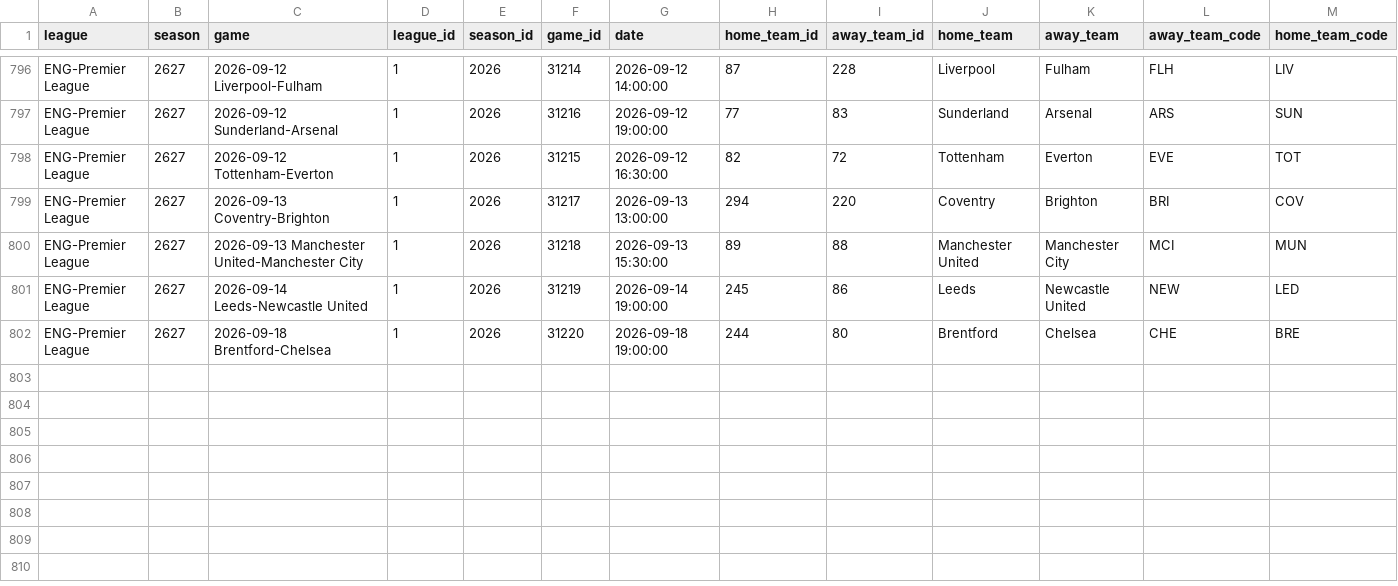
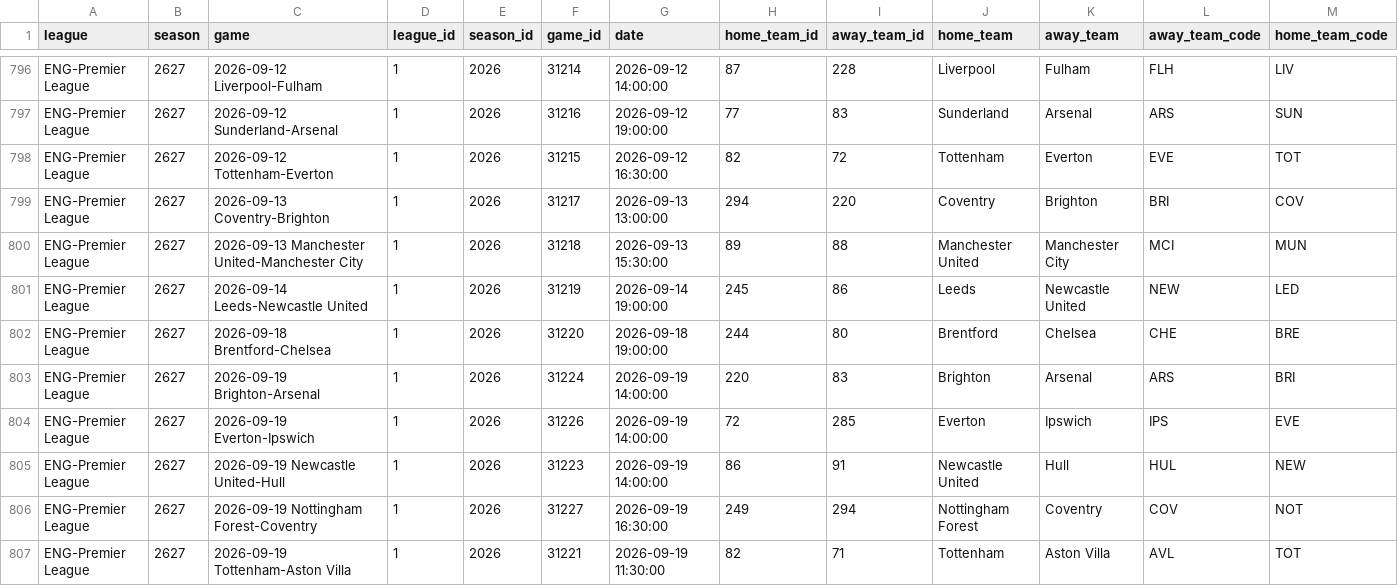
Before and after one commit to MayoLJS/Data-Portfolio, a CSV file: 04_Fantasy_PL/data/team_shooting.csv, drawn as a sheet; only a part is shown, gaps mark what is left out; rows hold the shown columns only; the diff names each change by its address in the sheet, - before the commit and + after, or states it on an @@ line.

```diff
--- a/04_Fantasy_PL/data/team_shooting.csv
+++ b/04_Fantasy_PL/data/team_shooting.csv
+row 803: ENG-Premier League | 2627 | 2026-09-19 Brighton-Arsenal | 1 | 2026 | 31224 | 2026-09-19 14:00:00 | 220 | 83 | Brighton | Arsenal | ARS | BRI
+row 804: ENG-Premier League | 2627 | 2026-09-19 Everton-Ipswich | 1 | 2026 | 31226 | 2026-09-19 14:00:00 | 72 | 285 | Everton | Ipswich | IPS | EVE
+row 805: ENG-Premier League | 2627 | 2026-09-19 Newcastle United-Hull | 1 | 2026 | 31223 | 2026-09-19 14:00:00 | 86 | 91 | Newcastle United | Hull | HUL | NEW
+row 806: ENG-Premier League | 2627 | 2026-09-19 Nottingham Forest-Coventry | 1 | 2026 | 31227 | 2026-09-19 16:30:00 | 249 | 294 | Nottingham Forest | Coventry | COV | NOT
+row 807: ENG-Premier League | 2627 | 2026-09-19 Tottenham-Aston Villa | 1 | 2026 | 31221 | 2026-09-19 11:30:00 | 82 | 71 | Tottenham | Aston Villa | AVL | TOT
```
Also changed, not shown: 04_Fantasy_PL/data/fpl_players_current.csv, 04_Fantasy_PL/data/pl_rolling_3_years_latest.csv, 1 other file.
